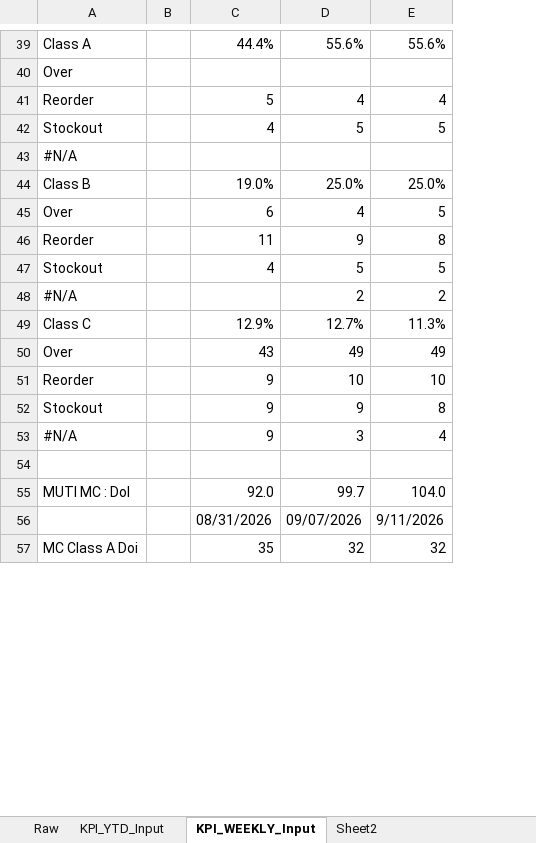
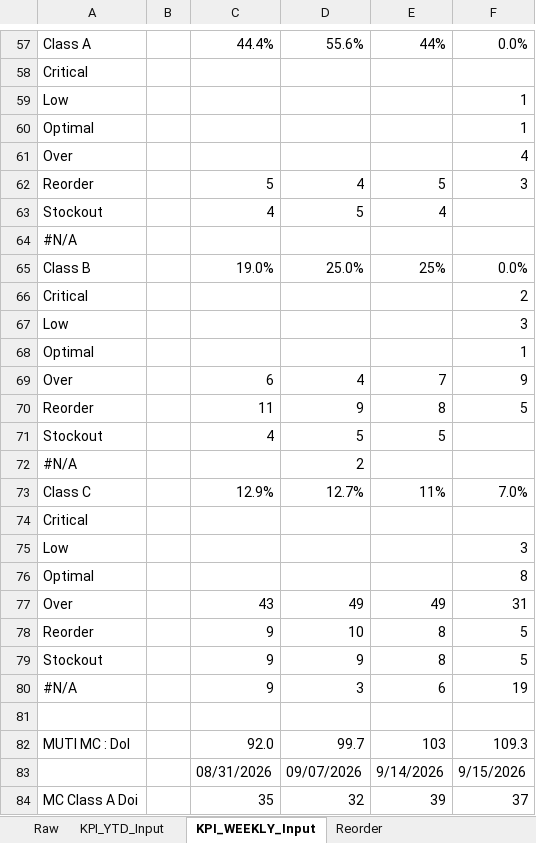
Before and after one commit to C0DeHusH/scmidpdashboard, an Excel workbook: data/MC_Dashboard_IMPORT.xlsx, sheet KPI_WEEKLY_Input, drawn as a sheet; only a part is shown, gaps mark what is left out; values as stored, in another font and other column widths than the file's, no cell formats; addresses are those after the commit; the diff covers the shown part only; the diff names each change by its address in the sheet, - before the commit and + after, or states it on an @@ line.

```diff
--- a/data/MC_Dashboard_IMPORT.xlsx (sheet KPI_WEEKLY_Input)
+++ b/data/MC_Dashboard_IMPORT.xlsx (sheet KPI_WEEKLY_Input)
-sheet tab: Sheet2
+sheet tab: Reorder
+column F, row 57: 0.0%; rows 61-65: 4 | 3 |  |  | 0.0%; rows 69-73: 9 | 5 |  |  | 7.0%; rows 77-84: 31 | 5 | 5 | 19 |  | 109.3 | 9/15/2026 | 37
-E57: 55.6%
+E57: 44%
+row 58: Critical
+row 59: Low |  |  |  |  | 1
+row 60: Optimal |  |  |  |  | 1
-E62: 4
+E62: 5
-E63: 5
+E63: 4
-E65: 25.0%
+E65: 25%
+row 66: Critical |  |  |  |  | 2
+row 67: Low |  |  |  |  | 3
+row 68: Optimal |  |  |  |  | 1
-E69: 5
+E69: 7
-E72: 2
+E72: (empty)
-E73: 11.3%
+E73: 11%
+row 74: Critical
+row 75: Low |  |  |  |  | 3
+row 76: Optimal |  |  |  |  | 8
-E78: 10
+E78: 8
-E80: 4
+E80: 6
-E82: 104.0
+E82: 103
-E83: 9/11/2026
+E83: 9/14/2026
-E84: 32
+E84: 39
```
Also changed, not shown: 18 added rows and 25 edited cells elsewhere in this sheet, sheet Raw, sheet Reorder, sheet KPI_YTD_Input, cell formats, formulas that keep their value, hidden cells, 4 other files.
